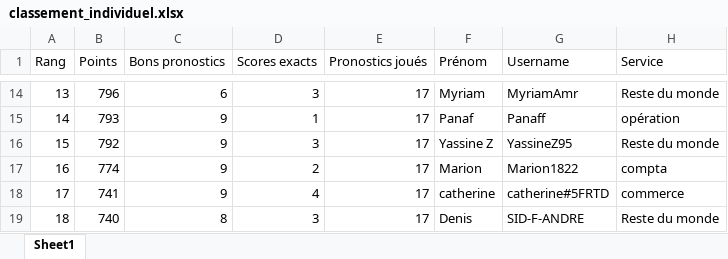
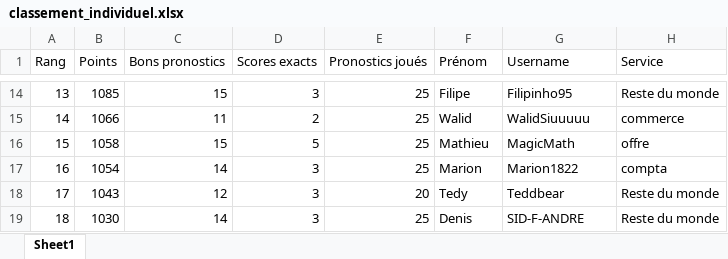
Before and after one commit to devilrock95/championnat-jja, an Excel workbook: classement_individuel.xlsx, sheet Sheet1, drawn as a sheet; only a part is shown, gaps mark what is left out; values as stored, in another font and other column widths than the file's, no borders; the diff covers the shown part only; the diff names each change by its address in the sheet, - before the commit and + after, or states it on an @@ line.

```diff
--- a/classement_individuel.xlsx (sheet Sheet1)
+++ b/classement_individuel.xlsx (sheet Sheet1)
-B14 (Points): 796
+B14 (Points): 1085
-C14 (Bons pronostics): 6
+C14 (Bons pronostics): 15
-E14:E17 (Pronostics joués): 17
+E14:E17 (Pronostics joués): 25
-F14 (Prénom): Myriam
+F14 (Prénom): Filipe
-G14 (Username): MyriamAmr
+G14 (Username): Filipinho95
-B15 (Points): 793
+B15 (Points): 1066
-C15 (Bons pronostics): 9
+C15 (Bons pronostics): 11
-D15 (Scores exacts): 1
+D15 (Scores exacts): 2
-F15 (Prénom): Panaf
+F15 (Prénom): Walid
-G15 (Username): Panaff
+G15 (Username): WalidSiuuuuu
-H15 (Service): opération
+H15 (Service): commerce
-B16 (Points): 792
+B16 (Points): 1058
-C16 (Bons pronostics): 9
+C16 (Bons pronostics): 15
-D16 (Scores exacts): 3
+D16 (Scores exacts): 5
-F16 (Prénom): Yassine Z
+F16 (Prénom): Mathieu
-G16 (Username): YassineZ95
+G16 (Username): MagicMath
-H16 (Service): Reste du monde
+H16 (Service): offre
-B17 (Points): 774
+B17 (Points): 1054
-C17 (Bons pronostics): 9
+C17 (Bons pronostics): 14
-D17 (Scores exacts): 2
+D17 (Scores exacts): 3
-B18 (Points): 741
+B18 (Points): 1043
-C18 (Bons pronostics): 9
+C18 (Bons pronostics): 12
-D18 (Scores exacts): 4
+D18 (Scores exacts): 3
-E18 (Pronostics joués): 17
+E18 (Pronostics joués): 20
-F18 (Prénom): catherine
+F18 (Prénom): Tedy
-G18 (Username): catherine#5FRTD
+G18 (Username): Teddbear
-H18 (Service): commerce
+H18 (Service): Reste du monde
-B19 (Points): 740
+B19 (Points): 1030
-C19 (Bons pronostics): 8
+C19 (Bons pronostics): 14
-E19 (Pronostics joués): 17
+E19 (Pronostics joués): 25
```
Also changed, not shown: 664 edited cells elsewhere in this sheet, classement_services.xlsx, historique_joueurs.xlsx, 5 other files.
